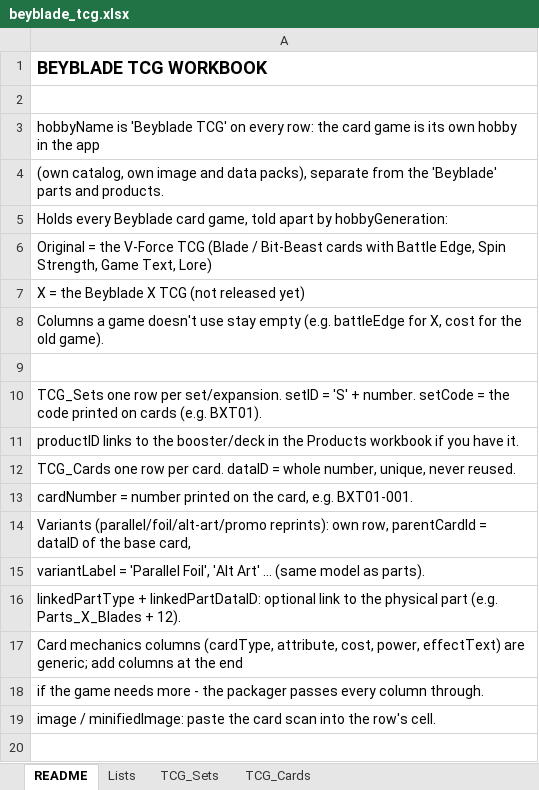
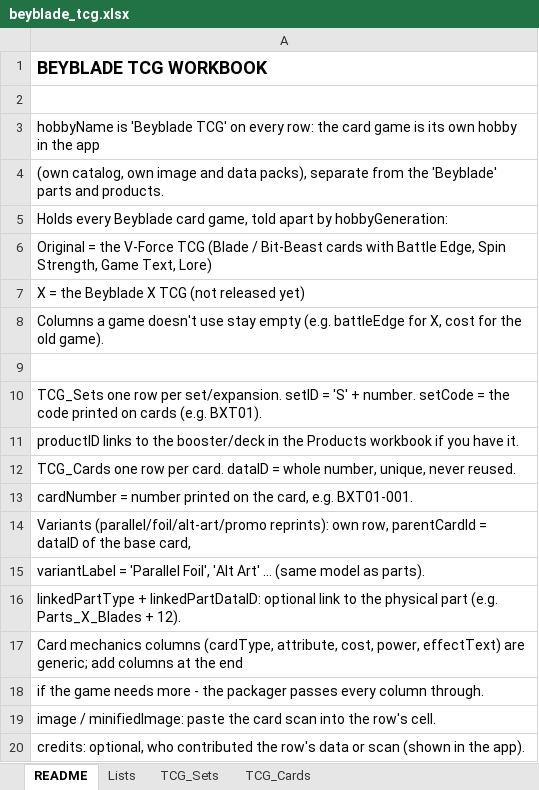
Before and after one commit to discoballonmyhead/clasher_st_beyblade_assets, an Excel workbook: samples/beyblade_tcg.xlsx, sheet README, drawn as a sheet; values as stored, in another font and other column widths than the file's, no borders; the diff names each change by its address in the sheet, - before the commit and + after, or states it on an @@ line.

```diff
--- a/samples/beyblade_tcg.xlsx (sheet README)
+++ b/samples/beyblade_tcg.xlsx (sheet README)
+row 20: credits: optional, who contributed the row's data or scan (shown in the app).
```
Also changed, not shown: sheet TCG_Cards, sheet TCG_Sets, samples/beyblade_parts.xlsx, samples/beyblade_products.xlsx, 25 other files.
